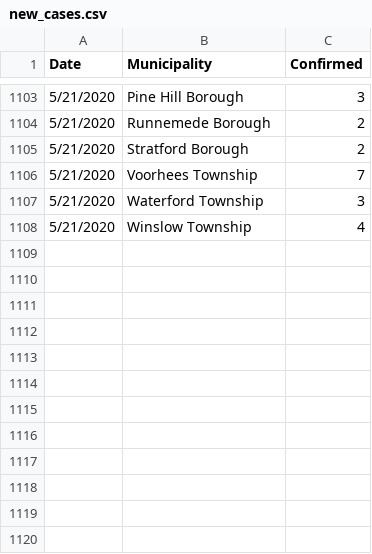
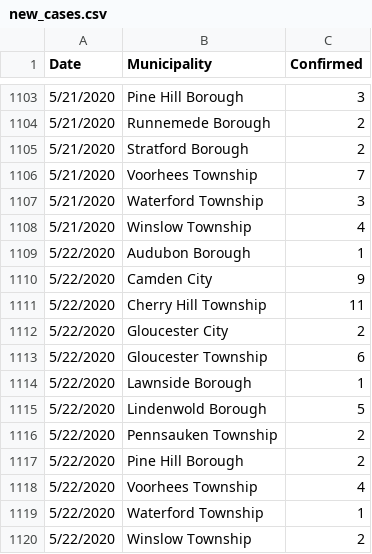
Before and after one commit to eloracm/camden-county-covid, a CSV file: new_cases.csv, drawn as a sheet; only a part is shown, gaps mark what is left out; the diff names each change by its address in the sheet, - before the commit and + after, or states it on an @@ line.

```diff
--- a/new_cases.csv
+++ b/new_cases.csv
+row 1109: 5/22/2020 | Audubon Borough | 1
+row 1110: 5/22/2020 | Camden City | 9
+row 1111: 5/22/2020 | Cherry Hill Township | 11
+row 1112: 5/22/2020 | Gloucester City | 2
+row 1113: 5/22/2020 | Gloucester Township | 6
+row 1114: 5/22/2020 | Lawnside Borough | 1
+row 1115: 5/22/2020 | Lindenwold Borough | 5
+row 1116: 5/22/2020 | Pennsauken Township | 2
+row 1117: 5/22/2020 | Pine Hill Borough | 2
+row 1118: 5/22/2020 | Voorhees Township | 4
+row 1119: 5/22/2020 | Waterford Township | 1
+row 1120: 5/22/2020 | Winslow Township | 2
```
Also changed, not shown: total_confirmed.csv.
